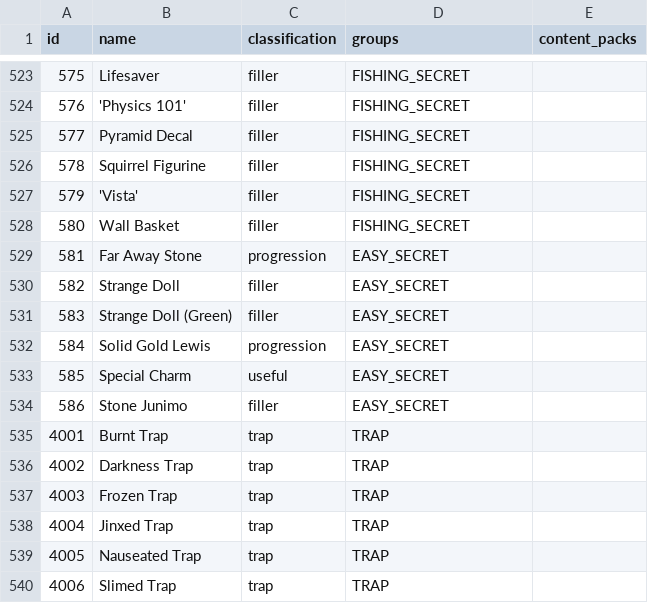
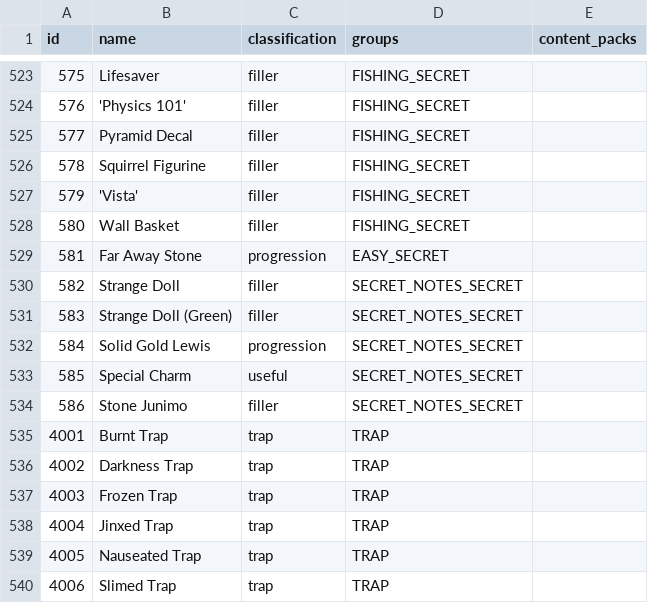
Before and after one commit to agilbert1412/Archipelago, a CSV file: worlds/stardew_valley/data/items.csv, drawn as a sheet; only a part is shown, gaps mark what is left out.

Commit message:
- Fixed some secret note item wrongly tagged

```diff
--- a/worlds/stardew_valley/data/items.csv
+++ b/worlds/stardew_valley/data/items.csv
@@ -529,7 +529,7 @@ id,name,classification,groups,content_packs
 581,Far Away Stone,progression,"EASY_SECRET",
-582,Strange Doll,filler,"EASY_SECRET",
-583,Strange Doll (Green),filler,"EASY_SECRET",
-584,Solid Gold Lewis,progression,"EASY_SECRET",
-585,Special Charm,useful,"EASY_SECRET",
-586,Stone Junimo,filler,"EASY_SECRET",
+582,Strange Doll,filler,"SECRET_NOTES_SECRET",
+583,Strange Doll (Green),filler,"SECRET_NOTES_SECRET",
+584,Solid Gold Lewis,progression,"SECRET_NOTES_SECRET",
+585,Special Charm,useful,"SECRET_NOTES_SECRET",
+586,Stone Junimo,filler,"SECRET_NOTES_SECRET",
 4001,Burnt Trap,trap,TRAP,
```
Also changed, not shown: 1 other file.
